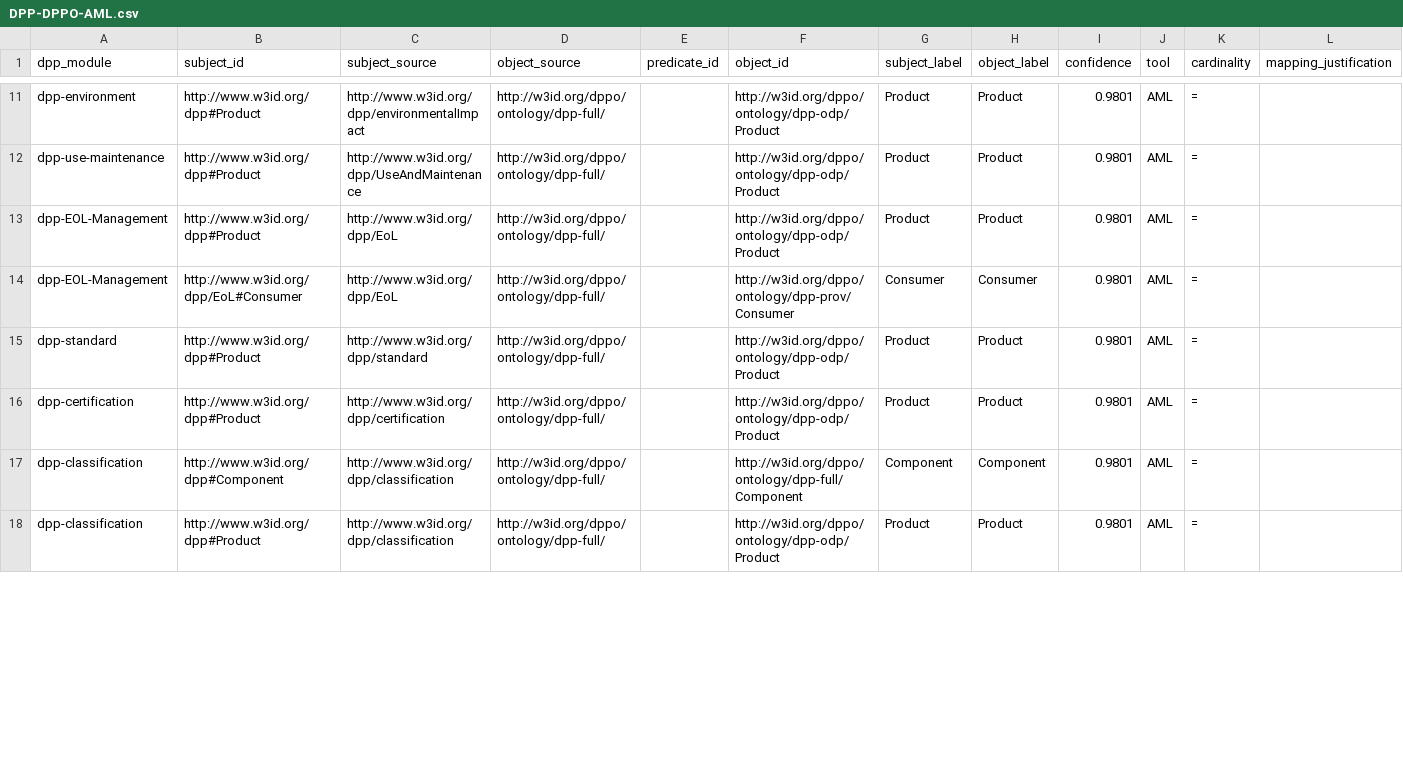
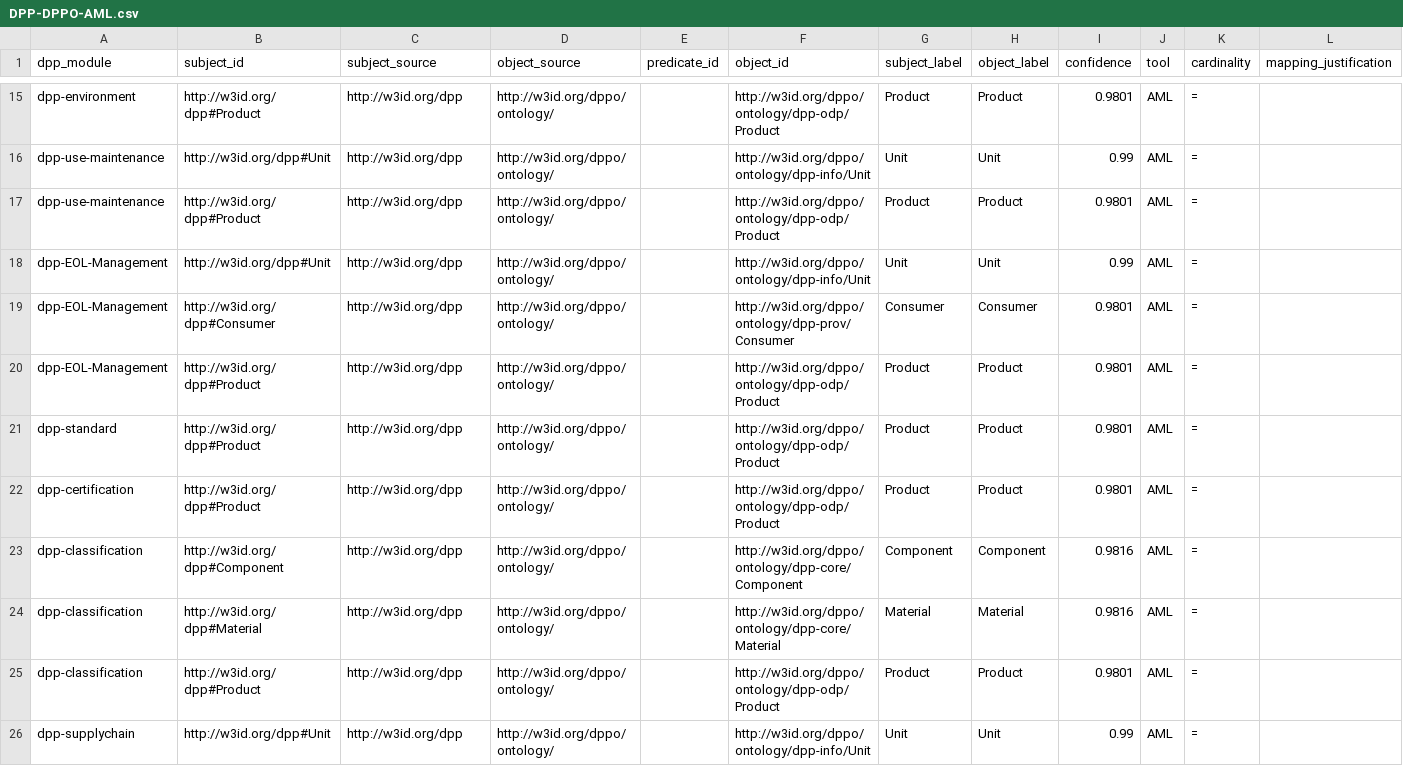
Before and after one commit to RichZele/DPP-DPPO-CEON-Ontology-Alignment, a CSV file: mappings/DPP-DPPO/DPP-DPPO-AML.csv, drawn as a sheet; only a part is shown, gaps mark what is left out; addresses are those after the commit; the diff covers the shown part only; the diff names each change by its address in the sheet, - before the commit and + after, or states it on an @@ line.

Commit message:
Re-run AML and LogMap against the current ontologies
The previous tool outputs were produced before the namespace canonicalisation
and before DPPO refactored its dpp-full module, so their IRIs no longer matched
any published ontology version. Rather than rewrite those IRIs, the matchers
were re-run: AgreementMakerLight v3.2 and LogMap 4.0 over each DPP module
against the merged DPPO, and DPPO against the merged CEON.

This also removes two defects in the recorded output: the Optional.of(...)
wrappers that leaked from the LogMap export, and a confidence value of 1.11,
which is outside the valid range.

```diff
--- a/mappings/DPP-DPPO/DPP-DPPO-AML.csv
+++ b/mappings/DPP-DPPO/DPP-DPPO-AML.csv
-B15 (subject_id): http://www.w3id.org/dpp#Product
+B15 (subject_id): http://w3id.org/dpp#Product
-C15 (subject_source): http://www.w3id.org/dpp/environmentalImpact
+C15 (subject_source): http://w3id.org/dpp
-D15 (object_source): http://w3id.org/dppo/ontology/dpp-full/
+D15 (object_source): http://w3id.org/dppo/ontology/
+row 16: dpp-use-maintenance | http://w3id.org/dpp#Unit | http://w3id.org/dpp | http://w3id.org/dppo/ontology/ |  | http://w3id.org/dppo/ontology/dpp-info/Unit | Unit | Unit | 0.99 | AML | =
-B17 (subject_id): http://www.w3id.org/dpp#Product
+B17 (subject_id): http://w3id.org/dpp#Product
-C17 (subject_source): http://www.w3id.org/dpp/UseAndMaintenance
+C17 (subject_source): http://w3id.org/dpp
-D17:D19 (object_source): http://w3id.org/dppo/ontology/dpp-full/
+D17:D19 (object_source): http://w3id.org/dppo/ontology/
-B18 (subject_id): http://www.w3id.org/dpp#Product
+B18 (subject_id): http://w3id.org/dpp#Unit
-C18:C19 (subject_source): http://www.w3id.org/dpp/EoL
+C18:C19 (subject_source): http://w3id.org/dpp
-F18 (object_id): http://w3id.org/dppo/ontology/dpp-odp/Product
+F18 (object_id): http://w3id.org/dppo/ontology/dpp-info/Unit
-G18 (subject_label): Product
+G18 (subject_label): Unit
-H18 (object_label): Product
+H18 (object_label): Unit
-I18 (confidence): 0.9801
+I18 (confidence): 0.99
-B19 (subject_id): http://www.w3id.org/dpp/EoL#Consumer
+B19 (subject_id): http://w3id.org/dpp#Consumer
+row 20: dpp-EOL-Management | http://w3id.org/dpp#Product | http://w3id.org/dpp | http://w3id.org/dppo/ontology/ |  | http://w3id.org/dppo/ontology/dpp-odp/Product | Product | Product | 0.9801 | AML | =
-B21:B22 (subject_id): http://www.w3id.org/dpp#Product
+B21:B22 (subject_id): http://w3id.org/dpp#Product
-C21 (subject_source): http://www.w3id.org/dpp/standard
+C21 (subject_source): http://w3id.org/dpp
-D21:D23 (object_source): http://w3id.org/dppo/ontology/dpp-full/
+D21:D23 (object_source): http://w3id.org/dppo/ontology/
-C22 (subject_source): http://www.w3id.org/dpp/certification
+C22 (subject_source): http://w3id.org/dpp
-B23 (subject_id): http://www.w3id.org/dpp#Component
+B23 (subject_id): http://w3id.org/dpp#Component
-C23 (subject_source): http://www.w3id.org/dpp/classification
+C23 (subject_source): http://w3id.org/dpp
-F23 (object_id): http://w3id.org/dppo/ontology/dpp-full/Component
+F23 (object_id): http://w3id.org/dppo/ontology/dpp-core/Component
-I23 (confidence): 0.9801
+I23 (confidence): 0.9816
+row 24: dpp-classification | http://w3id.org/dpp#Material | http://w3id.org/dpp | http://w3id.org/dppo/ontology/ |  | http://w3id.org/dppo/ontology/dpp-core/Material | Material | Material | 0.9816 | AML | =
-B25 (subject_id): http://www.w3id.org/dpp#Product
+B25 (subject_id): http://w3id.org/dpp#Product
-C25 (subject_source): http://www.w3id.org/dpp/classification
+C25 (subject_source): http://w3id.org/dpp
-D25 (object_source): http://w3id.org/dppo/ontology/dpp-full/
+D25 (object_source): http://w3id.org/dppo/ontology/
+row 26: dpp-supplychain | http://w3id.org/dpp#Unit | http://w3id.org/dpp | http://w3id.org/dppo/ontology/ |  | http://w3id.org/dppo/ontology/dpp-info/Unit | Unit | Unit | 0.99 | AML | =
```
Also changed, not shown: 5 added rows, 2 removed rows and 42 edited cells elsewhere in this file, mappings/DPP-DPPO/DPP-DPPO-LogMap.csv, mappings/DPPO-CEON/DPPO-CEON-AML.csv, 1 other file.
